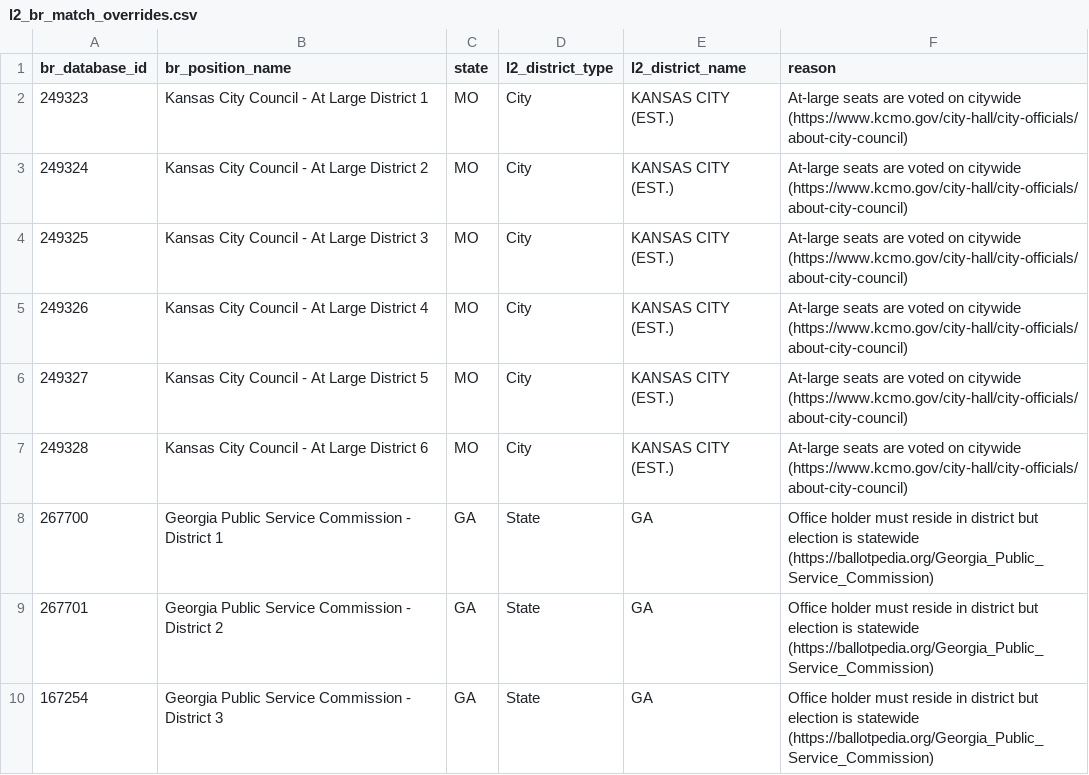
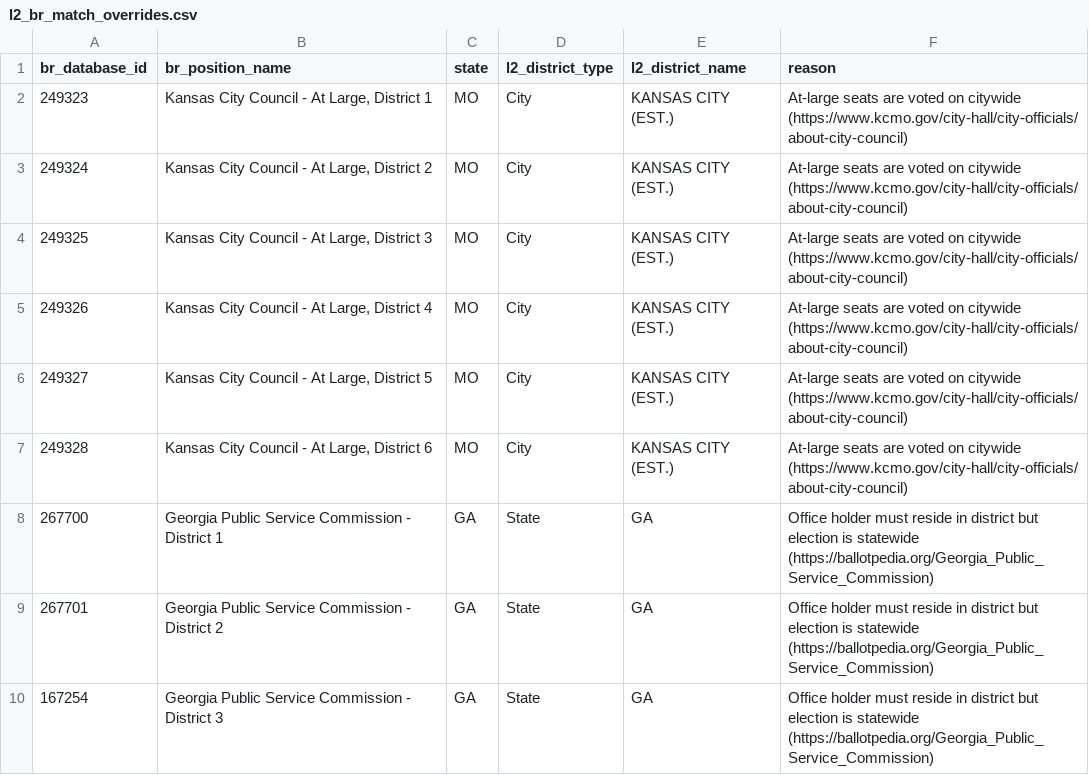
Before and after one commit to thegoodparty/gp-data-platform, a CSV file: dbt/project/seeds/l2_br_match_overrides.csv, drawn as a sheet; only a part is shown.

Commit message:
[DATA-1847] Fix Kansas City At-Large position names in override seed (#336)
* [DATA-1847] Fix Kansas City At-Large position names in override seed

The br_position_name labels for br_database_id 249323-249327 were missing
the comma present in the real BallotReady position names ("At Large,
District N"). Join key (br_database_id) was correct, so downstream
mappings were unaffected — this is a label-only fix.

* [DATA-1847] Also fix District 6 position name label

---------

Co-authored-by: Dan Ball <dan@goodparty.org>

```diff
--- a/dbt/project/seeds/l2_br_match_overrides.csv
+++ b/dbt/project/seeds/l2_br_match_overrides.csv
@@ -1,8 +1,8 @@
 br_database_id,br_position_name,state,l2_district_type,l2_district_name,reason
-249323,Kansas City Council - At Large District 1,MO,City,KANSAS CITY (EST.),At-large seats are voted on citywide (https://www.kcmo.gov/city-hall/city-officials/about-city-council)
-249324,Kansas City Council - At Large District 2,MO,City,KANSAS CITY (EST.),At-large seats are voted on citywide (https://www.kcmo.gov/city-hall/city-officials/about-city-council)
-249325,Kansas City Council - At Large District 3,MO,City,KANSAS CITY (EST.),At-large seats are voted on citywide (https://www.kcmo.gov/city-hall/city-officials/about-city-council)
-249326,Kansas City Council - At Large District 4,MO,City,KANSAS CITY (EST.),At-large seats are voted on citywide (https://www.kcmo.gov/city-hall/city-officials/about-city-council)
-249327,Kansas City Council - At Large District 5,MO,City,KANSAS CITY (EST.),At-large seats are voted on citywide (https://www.kcmo.gov/city-hall/city-officials/about-city-council)
-249328,Kansas City Council - At Large District 6,MO,City,KANSAS CITY (EST.),At-large seats are voted on citywide (https://www.kcmo.gov/city-hall/city-officials/about-city-council)
+249323,"Kansas City Council - At Large, District 1",MO,City,KANSAS CITY (EST.),At-large seats are voted on citywide (https://www.kcmo.gov/city-hall/city-officials/about-city-council)
+249324,"Kansas City Council - At Large, District 2",MO,City,KANSAS CITY (EST.),At-large seats are voted on citywide (https://www.kcmo.gov/city-hall/city-officials/about-city-council)
+249325,"Kansas City Council - At Large, District 3",MO,City,KANSAS CITY (EST.),At-large seats are voted on citywide (https://www.kcmo.gov/city-hall/city-officials/about-city-council)
+249326,"Kansas City Council - At Large, District 4",MO,City,KANSAS CITY (EST.),At-large seats are voted on citywide (https://www.kcmo.gov/city-hall/city-officials/about-city-council)
+249327,"Kansas City Council - At Large, District 5",MO,City,KANSAS CITY (EST.),At-large seats are voted on citywide (https://www.kcmo.gov/city-hall/city-officials/about-city-council)
+249328,"Kansas City Council - At Large, District 6",MO,City,KANSAS CITY (EST.),At-large seats are voted on citywide (https://www.kcmo.gov/city-hall/city-officials/about-city-council)
 267700,Georgia Public Service Commission - District 1,GA,State,GA,Office holder must reside in district but election is statewide (https://ballotpedia.org/Georgia_Public_Service_Commission)
```
